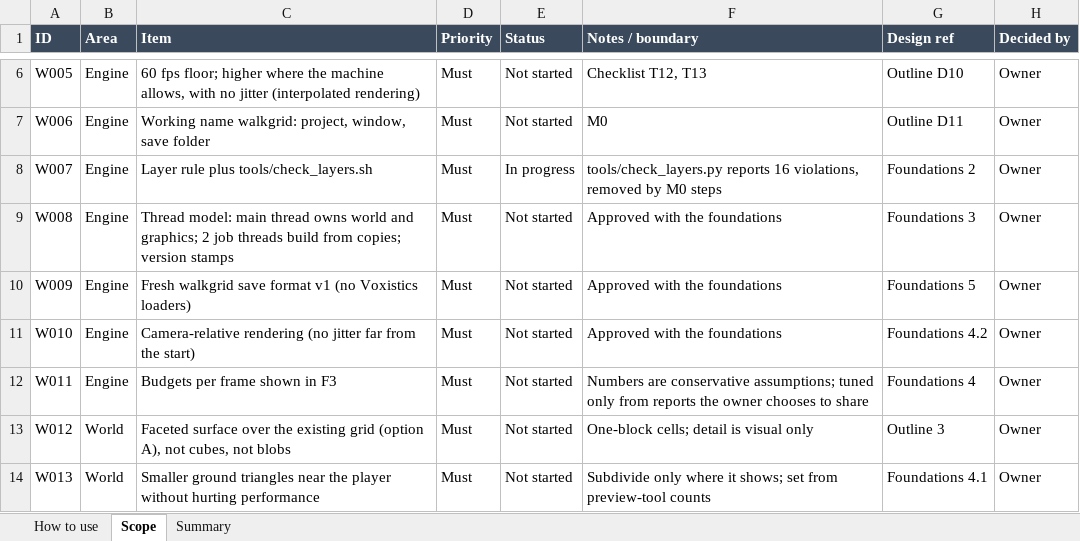
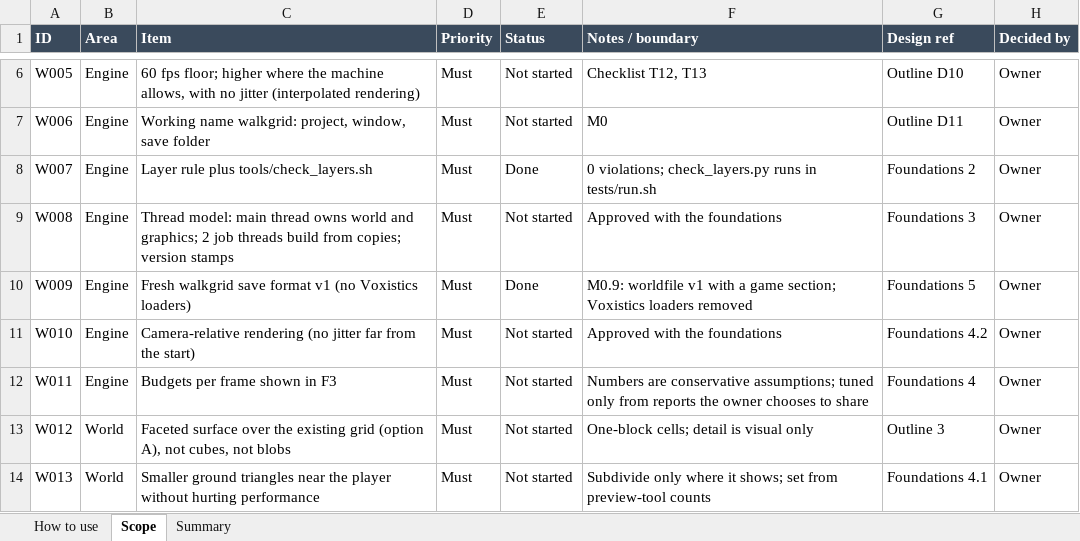
Before and after one commit to rcavarix-collab/anewgame, an Excel workbook: docs/SCOPE_MOSCOW.xlsx, sheet Scope, drawn as a sheet; only a part is shown, gaps mark what is left out; values as stored, in another font and other column widths than the file's, no borders; conditional formats not drawn; the diff names each change by its address in the sheet, - before the commit and + after, or states it on an @@ line.

```diff
--- a/docs/SCOPE_MOSCOW.xlsx (sheet Scope)
+++ b/docs/SCOPE_MOSCOW.xlsx (sheet Scope)
-E8 (Status): In progress
+E8 (Status): Done
-F8 (Notes / boundary): tools/check_layers.py reports 16 violations, removed by M0 steps
+F8 (Notes / boundary): 0 violations; check_layers.py runs in tests/run.sh
-E10 (Status): Not started
+E10 (Status): Done
-F10 (Notes / boundary): Approved with the foundations
+F10 (Notes / boundary): M0.9: worldfile v1 with a game section; Voxistics loaders removed
```
Also changed, not shown: 21 other files.
